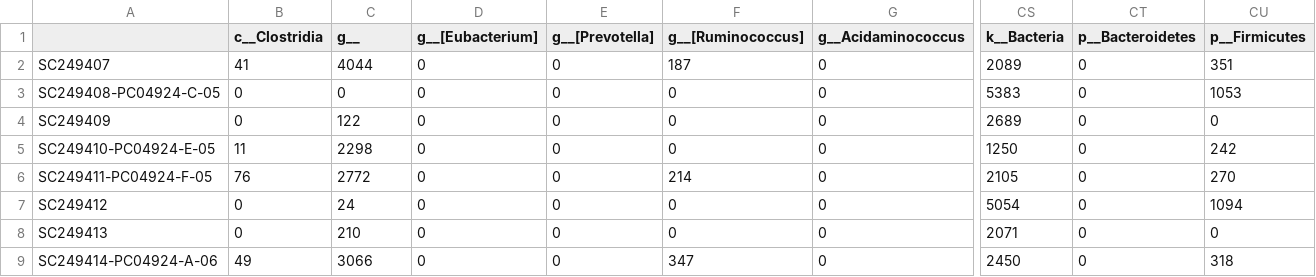
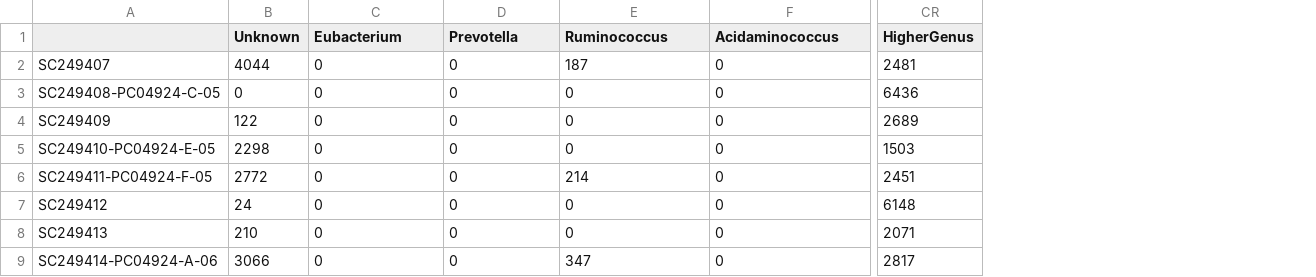
Before and after one commit to slsevilla/microbiome_research, a CSV file: fecal_analysis/PhaseI_MB4,MB5,MB6/OTUs/otu_baseline_3.csv, drawn as a sheet; only a part is shown, gaps mark what is left out; removed rows and columns are numbered as before the commit, all else as after; the diff covers the shown part only; the diff names each change by its address in the sheet, - before the commit and + after, or states it on an @@ line.

```diff
--- a/fecal_analysis/PhaseI_MB4,MB5,MB6/OTUs/otu_baseline_3.csv
+++ b/fecal_analysis/PhaseI_MB4,MB5,MB6/OTUs/otu_baseline_3.csv
-column B (c__Clostridia), rows 2-9: 41 | 0 | 0 | 11 | 76 | 0 | 0 | 49
-column CS (k__Bacteria), rows 2-9: 2089 | 5383 | 2689 | 1250 | 2105 | 5054 | 2071 | 2450
-column CT (p__Bacteroidetes), rows 2-9: all 0
-column CU (p__Firmicutes), rows 2-9: 351 | 1053 | 0 | 242 | 270 | 1094 | 0 | 318
+column CR (HigherGenus), rows 2-9: 2481 | 6436 | 2689 | 1503 | 2451 | 6148 | 2071 | 2817
-B1: g__
+B1: Unknown
-C1: g__[Eubacterium]
+C1: Eubacterium
-D1: g__[Prevotella]
+D1: Prevotella
-E1: g__[Ruminococcus]
+E1: Ruminococcus
-F1: g__Acidaminococcus
+F1: Acidaminococcus
```
Also changed, not shown: 89 edited cells elsewhere in this file, fecal_analysis/PhaseI_MB4,MB5,MB6/OTUs/otu_baseline_1.csv, fecal_analysis/PhaseI_MB4,MB5,MB6/OTUs/otu_baseline_2.csv, 2 other files.
